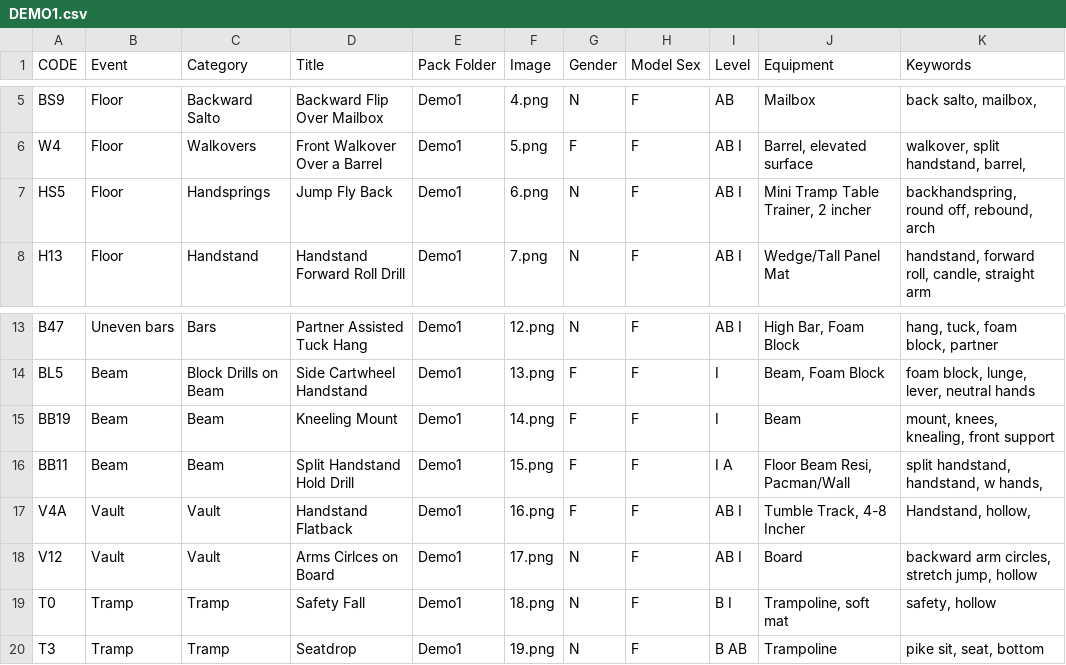
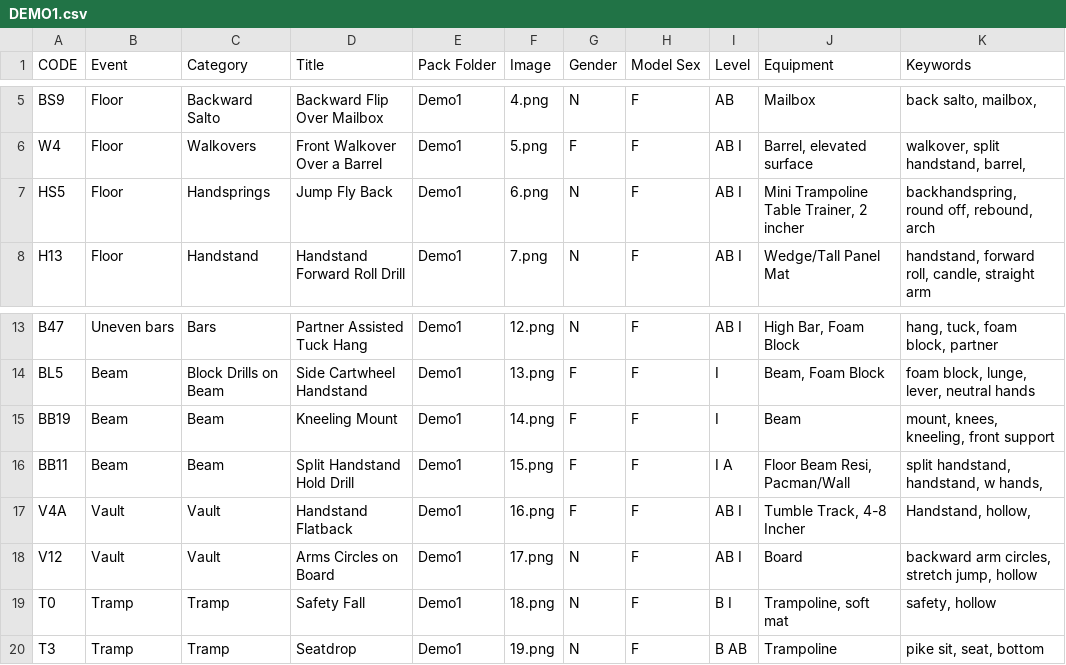
Before and after one commit to AugustanaCSC305Fall23/BitternRepo, a CSV file: GymnasticsApp/src/main/resources/edu/augustana/Data/DEMO1.csv, drawn as a sheet; only a part is shown, gaps mark what is left out.

Commit message:
Got the search bar working and fixed the typos in the csv file

```diff
--- a/GymnasticsApp/src/main/resources/edu/augustana/Data/DEMO1.csv
+++ b/GymnasticsApp/src/main/resources/edu/augustana/Data/DEMO1.csv
@@ -6,3 +6,3 @@ BS9,Floor,Backward Salto,Backward Flip Over Mailbox,Demo1,4.png,N,F,AB,Mailbox,"
 W4,Floor,Walkovers,Front Walkover Over a Barrel,Demo1,5.png,F,F,AB I,"Barrel, elevated surface","walkover, split handstand, barrel, "
-HS5,Floor,Handsprings,Jump Fly Back,Demo1,6.png,N,F,AB I,"Mini Tramp Table Trainer, 2 incher","backhandspring, round off, rebound, arch"
+HS5,Floor,Handsprings,Jump Fly Back,Demo1,6.png,N,F,AB I,"Mini Trampoline Table Trainer, 2 incher","backhandspring, round off, rebound, arch"
 H13 ,Floor,Handstand,Handstand Forward Roll Drill,Demo1,7.png,N,F,AB I,Wedge/Tall Panel Mat,"handstand, forward roll, candle, straight arm"
@@ -14,6 +14,6 @@ B47,Uneven bars,Bars,Partner Assisted Tuck Hang,Demo1,12.png,N,F,AB I,"High Bar,
 BL5,Beam,Block Drills on Beam,Side Cartwheel Handstand ,Demo1,13.png,F,F,I,"Beam, Foam Block","foam block, lunge, lever, neutral hands "
-BB19,Beam,Beam,Kneeling Mount,Demo1,14.png,F,F,I,Beam ,"mount, knees, knealing, front support"
+BB19,Beam,Beam,Kneeling Mount,Demo1,14.png,F,F,I,Beam ,"mount, knees, kneeling, front support"
 BB11,Beam,Beam,Split Handstand Hold Drill,Demo1,15.png,F,F,I A,"Floor Beam Resi, Pacman/Wall","split handstand, handstand, w hands, "
 V4A,Vault,Vault,Handstand Flatback,Demo1,16.png,F,F,AB I,"Tumble Track, 4-8 Incher","Handstand, hollow, "
-V12,Vault,Vault,Arms Cirlces on Board,Demo1,17.png,N,F,AB I,Board,"backward arm circles, stretch jump, hollow"
+V12,Vault,Vault,Arms Circles on Board,Demo1,17.png,N,F,AB I,Board,"backward arm circles, stretch jump, hollow"
 T0,Tramp,Tramp,Safety Fall,Demo1,18.png,N,F,B I,"Trampoline, soft mat","safety, hollow "
```
Also changed, not shown: 11 other files.
